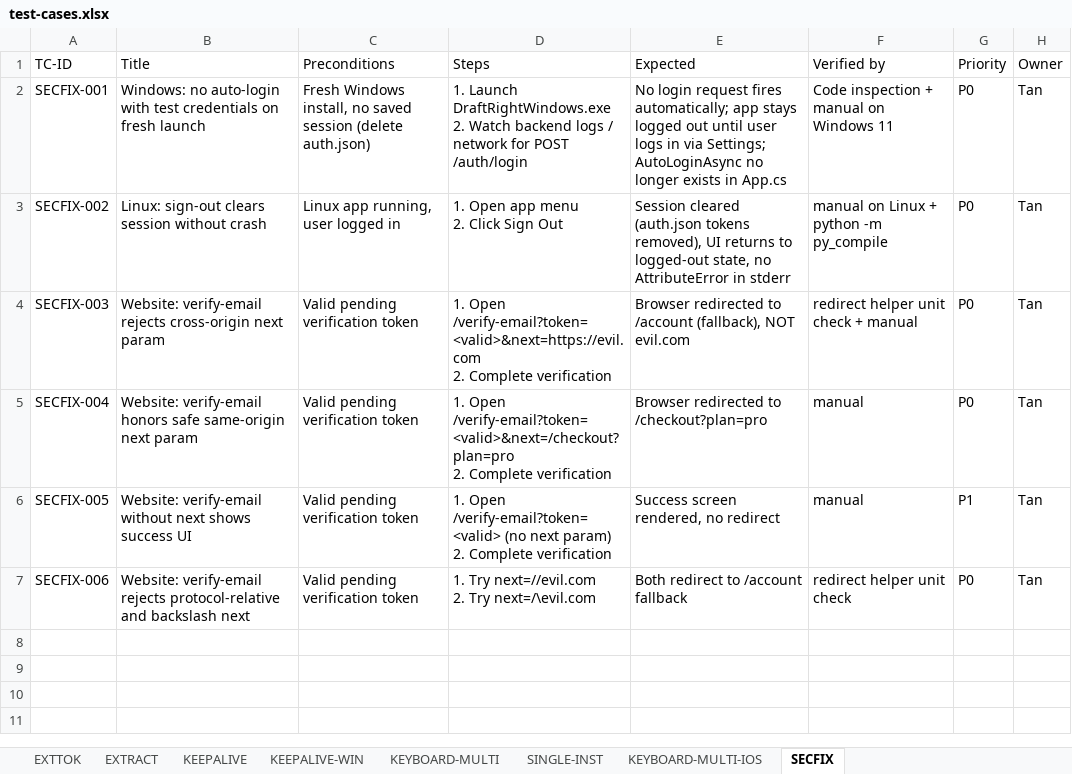
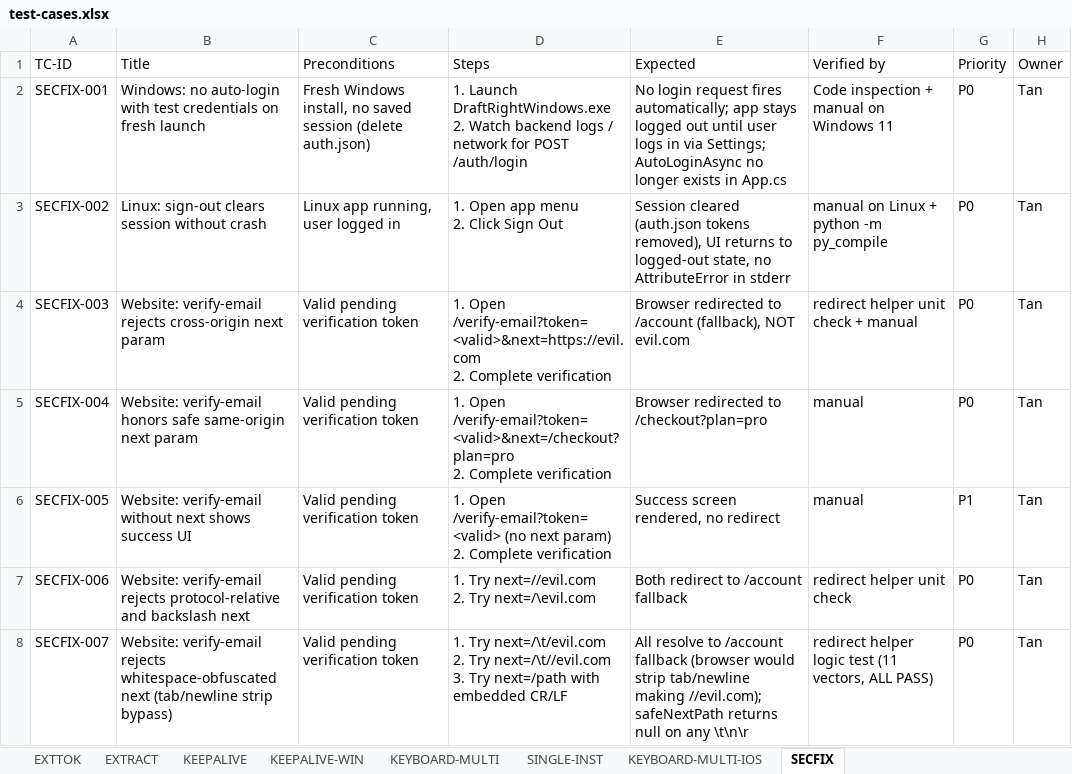
Before and after one commit to tannpv/draftright, an Excel workbook: docs/test-cases.xlsx, sheet SECFIX, drawn as a sheet; values as stored, in another font and other column widths than the file's, no borders; ↵ is a line break in a cell; the diff names each change by its address in the sheet, - before the commit and + after, or states it on an @@ line.

```diff
--- a/docs/test-cases.xlsx (sheet SECFIX)
+++ b/docs/test-cases.xlsx (sheet SECFIX)
+row 8: SECFIX-007 | Website: verify-email rejects whitespace-obfuscated next (tab/newline strip bypass) | Valid pending verification token | 1. Try next=/\t/evil.com ↵ 2. Try next=/\t//evil.com ↵ 3. Try next=/path with embedded CR/LF | All resolve to /account fallback (browser would strip tab/newline making //evil.com); safeNextPath returns null on any \t\n\r | redirect helper logic test (11 vectors, ALL PASS) | P0 | Tan
```
Also changed, not shown: 1 other file.
